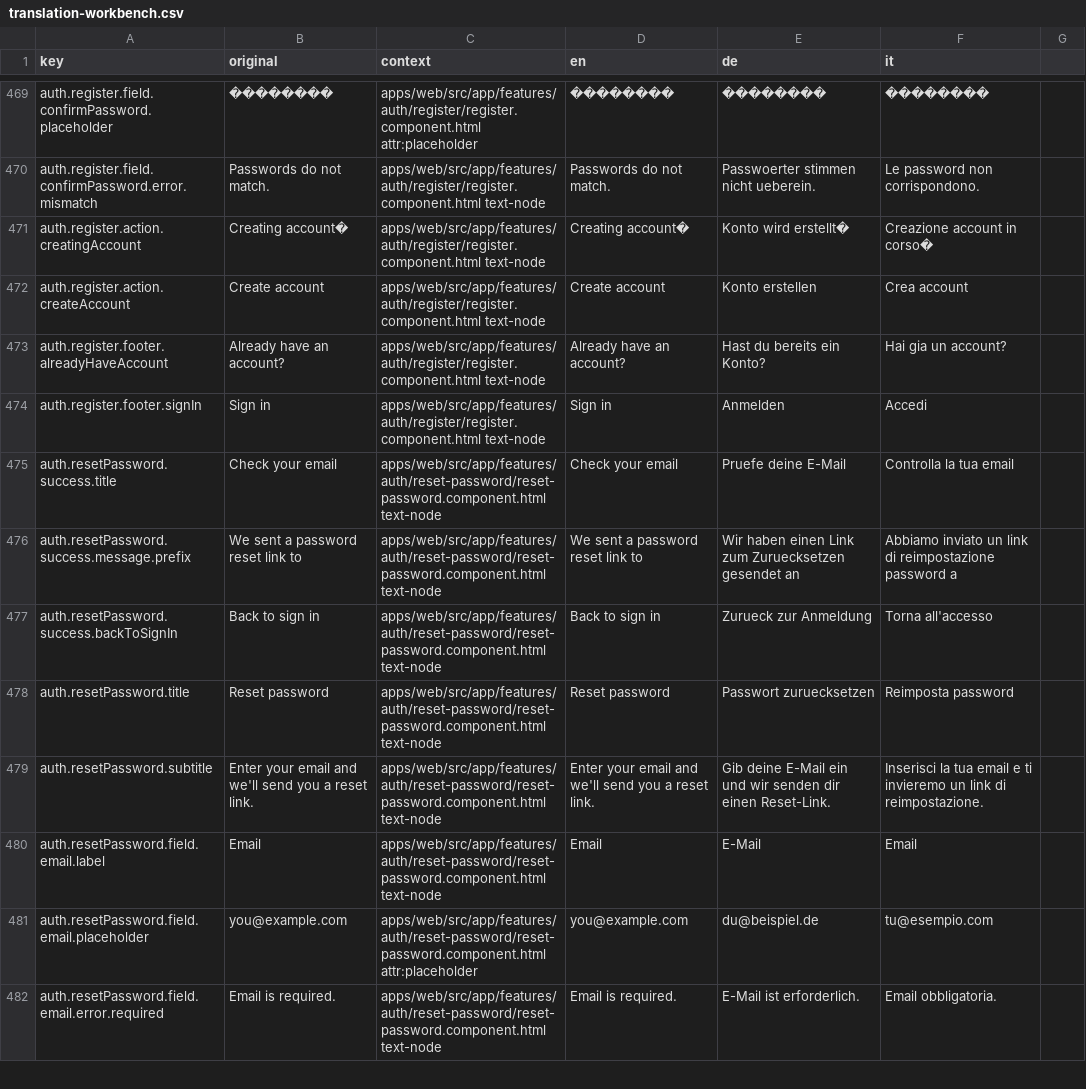
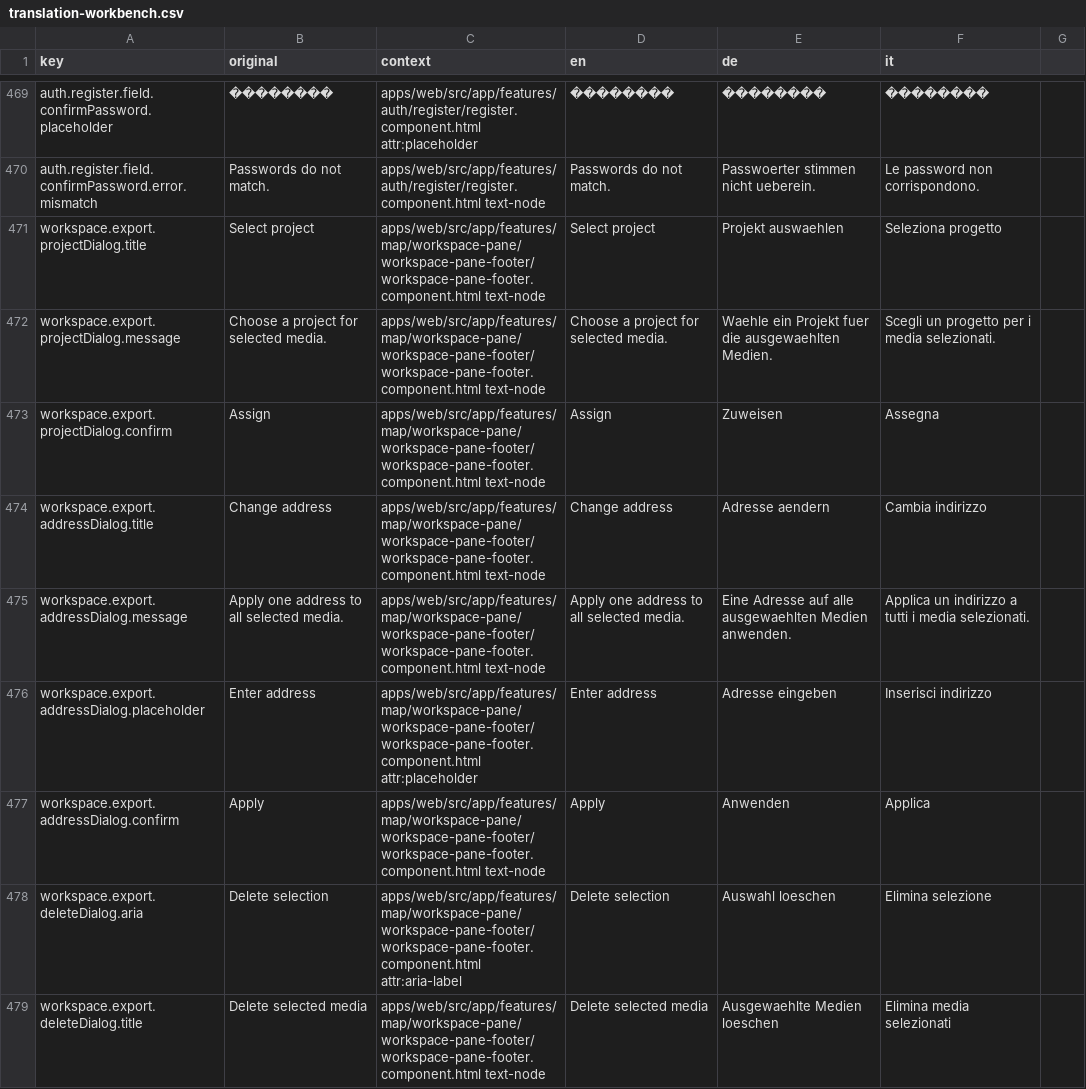
Before and after one commit to matkleve/feldpost, a CSV file: docs/i18n/translation-workbench.csv, drawn as a sheet; only a part is shown, gaps mark what is left out; the shorter side is filled out with more unchanged rows; the diff covers the shown part only; the diff names each change by its address in the sheet, - before the commit and + after, or states it on an @@ line.

Commit message:
feat(workspace): add project assignment, address change, and media deletion dialogs
- Introduced new workspace export actions: assign_to_project, change_location_address, and delete_media.
- Implemented project selection dialog for assigning media to projects.
- Added address input dialog for updating the address of selected media.
- Created confirmation dialog for deleting selected media with appropriate warnings.
- Updated translations for new dialogs and actions in multiple languages.

```diff
--- a/docs/i18n/translation-workbench.csv
+++ b/docs/i18n/translation-workbench.csv
+row 471: workspace.export.projectDialog.title | Select project | apps/web/src/app/features/map/workspace-pane/workspace-pane-footer/workspace-pane-footer.component.html text-node | Select project | Projekt auswaehlen | Seleziona progetto
+row 472: workspace.export.projectDialog.message | Choose a project for selected media. | apps/web/src/app/features/map/workspace-pane/workspace-pane-footer/workspace-pane-footer.component.html text-node | Choose a project for selected media. | Waehle ein Projekt fuer die ausgewaehlten Medien. | Scegli un progetto per i media selezionati.
+row 473: workspace.export.projectDialog.confirm | Assign | apps/web/src/app/features/map/workspace-pane/workspace-pane-footer/workspace-pane-footer.component.html text-node | Assign | Zuweisen | Assegna
+row 474: workspace.export.addressDialog.title | Change address | apps/web/src/app/features/map/workspace-pane/workspace-pane-footer/workspace-pane-footer.component.html text-node | Change address | Adresse aendern | Cambia indirizzo
+row 475: workspace.export.addressDialog.message | Apply one address to all selected media. | apps/web/src/app/features/map/workspace-pane/workspace-pane-footer/workspace-pane-footer.component.html text-node | Apply one address to all selected media. | Eine Adresse auf alle ausgewaehlten Medien anwenden. | Applica un indirizzo a tutti i media selezionati.
+row 476: workspace.export.addressDialog.placeholder | Enter address | apps/web/src/app/features/map/workspace-pane/workspace-pane-footer/workspace-pane-footer.component.html attr:placeholder | Enter address | Adresse eingeben | Inserisci indirizzo
+row 477: workspace.export.addressDialog.confirm | Apply | apps/web/src/app/features/map/workspace-pane/workspace-pane-footer/workspace-pane-footer.component.html text-node | Apply | Anwenden | Applica
+row 478: workspace.export.deleteDialog.aria | Delete selection | apps/web/src/app/features/map/workspace-pane/workspace-pane-footer/workspace-pane-footer.component.html attr:aria-label | Delete selection | Auswahl loeschen | Elimina selezione
+row 479: workspace.export.deleteDialog.title | Delete selected media | apps/web/src/app/features/map/workspace-pane/workspace-pane-footer/workspace-pane-footer.component.html text-node | Delete selected media | Ausgewaehlte Medien loeschen | Elimina media selezionati
```
Also changed, not shown: 8 added rows elsewhere in this file, 22 other files.
